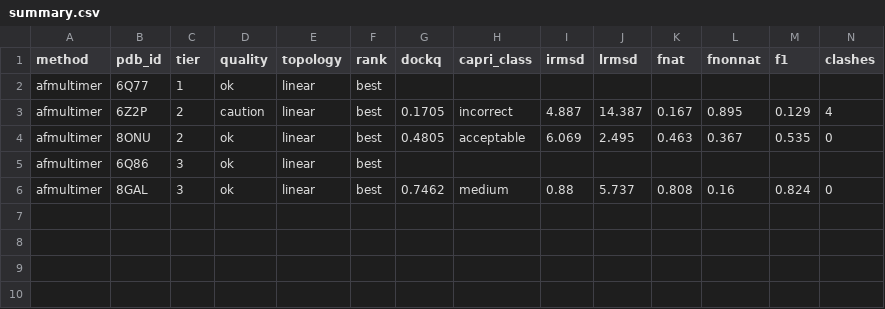
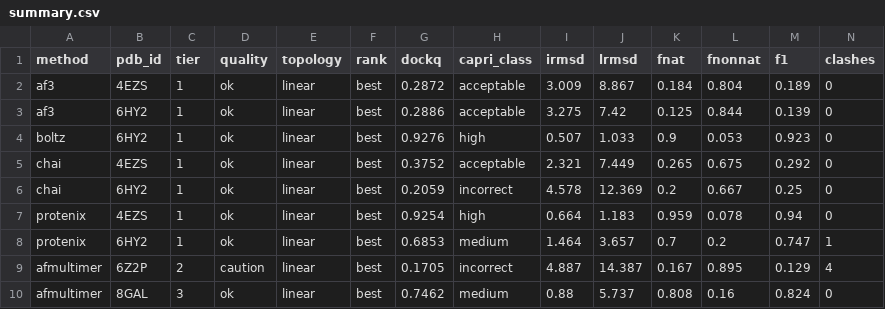
Before and after one commit to salmabadrr/peptide-docking-benchmark, a CSV file: results/summary.csv, drawn as a sheet; only a part is shown; removed rows and columns are numbered as before the commit, all else as after; rows hold the shown columns only; the diff names each change by its address in the sheet, - before the commit and + after, or states it on an @@ line.

```diff
--- a/results/summary.csv
+++ b/results/summary.csv
-row 2: afmultimer | 6Q77 | 1 | ok | linear | best
+row 2: af3 | 4EZS | 1 | ok | linear | best | 0.2872 | acceptable | 3.009 | 8.867 | 0.184 | 0.804 | 0.189 | 0
+row 3: af3 | 6HY2 | 1 | ok | linear | best | 0.2886 | acceptable | 3.275 | 7.42 | 0.125 | 0.844 | 0.139 | 0
+row 4: boltz | 6HY2 | 1 | ok | linear | best | 0.9276 | high | 0.507 | 1.033 | 0.9 | 0.053 | 0.923 | 0
+row 5: chai | 4EZS | 1 | ok | linear | best | 0.3752 | acceptable | 2.321 | 7.449 | 0.265 | 0.675 | 0.292 | 0
+row 6: chai | 6HY2 | 1 | ok | linear | best | 0.2059 | incorrect | 4.578 | 12.369 | 0.2 | 0.667 | 0.25 | 0
+row 7: protenix | 4EZS | 1 | ok | linear | best | 0.9254 | high | 0.664 | 1.183 | 0.959 | 0.078 | 0.94 | 0
+row 8: protenix | 6HY2 | 1 | ok | linear | best | 0.6853 | medium | 1.464 | 3.657 | 0.7 | 0.2 | 0.747 | 1
-row 4: afmultimer | 8ONU | 2 | ok | linear | best | 0.4805 | acceptable | 6.069 | 2.495 | 0.463 | 0.367 | 0.535 | 0
-row 5: afmultimer | 6Q86 | 3 | ok | linear | best
```
Also changed, not shown: results/by_method.csv, 17 other files.
